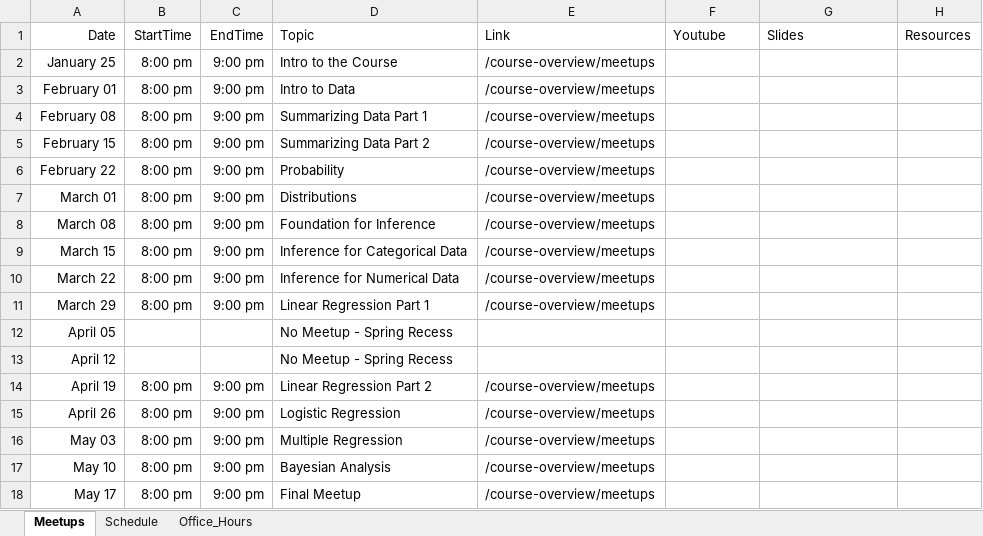
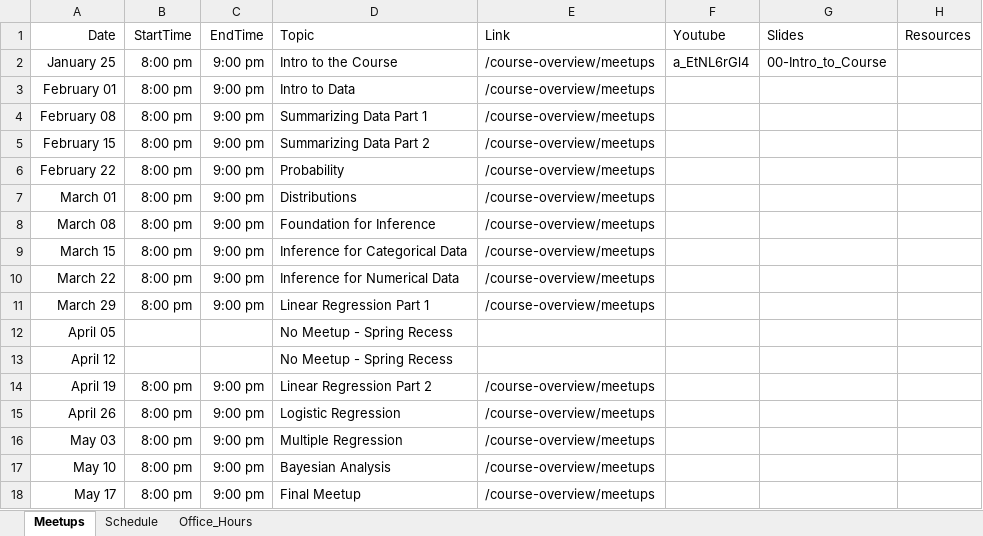
Before and after one commit to jbryer/DATA606Spring2023, an Excel workbook: Schedule.xlsx, sheet Meetups, drawn as a sheet; values as stored, in another font and other column widths than the file's, no borders; the diff names each change by its address in the sheet, - before the commit and + after, or states it on an @@ line.

Commit message:
Added meetup.

```diff
--- a/Schedule.xlsx (sheet Meetups)
+++ b/Schedule.xlsx (sheet Meetups)
-F2 (Youtube): (empty)
+F2 (Youtube): a_EtNL6rGl4
-G2 (Slides): (empty)
+G2 (Slides): 00-Intro_to_Course
```
Also changed, not shown: 45 other files.
